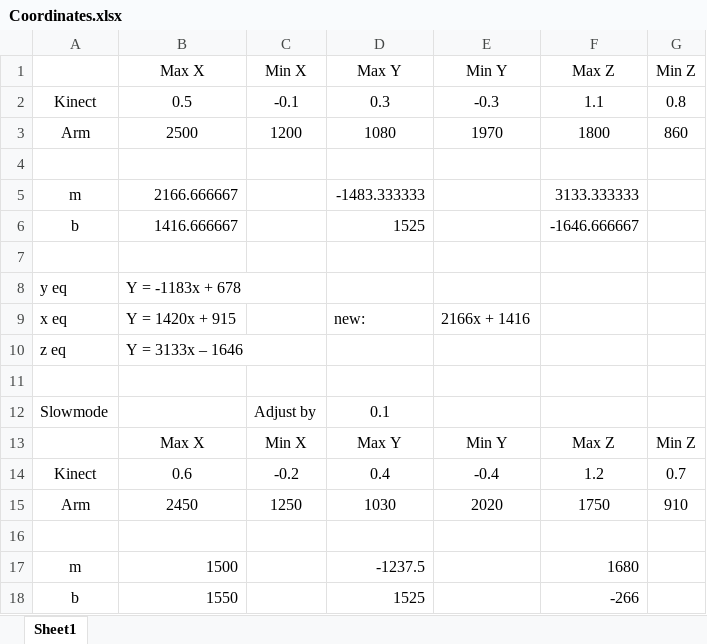
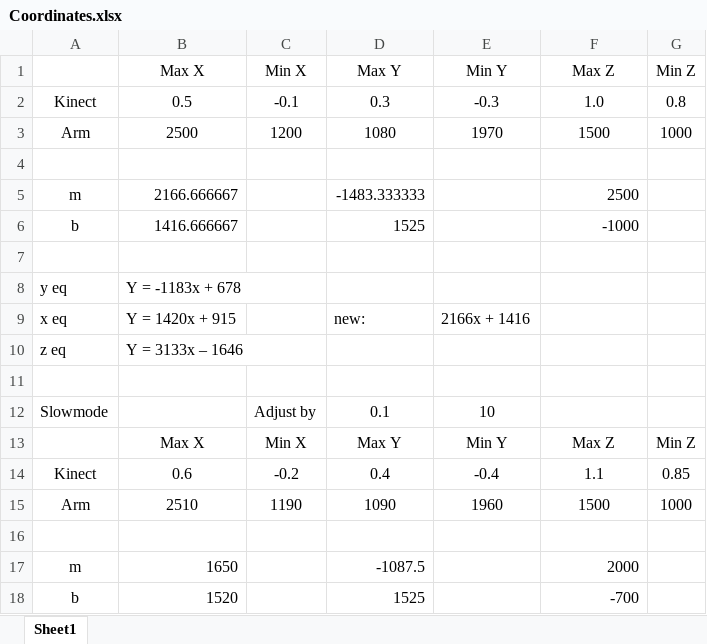
Before and after one commit to StormWulf/Mobile-Motion-Tracking-Robot-Arm, an Excel workbook: Robot arm/Coordinates.xlsx, sheet Sheet1, drawn as a sheet; values as stored, in another font and other column widths than the file's, no borders; removed rows and columns are numbered as before the commit, all else as after; the diff names each change by its address in the sheet, - before the commit and + after, or states it on an @@ line.

```diff
--- a/Robot arm/Coordinates.xlsx (sheet Sheet1)
+++ b/Robot arm/Coordinates.xlsx (sheet Sheet1)
-F2: 1.1
+F2: 1.0
-F3: 1800
+F3: 1500
-G3: 860
+G3: 1000
-F5: 3133.333333
+F5: 2500
-F6: -1646.666667
+F6: -1000
-E12: (empty)
+E12: 10
-F14: 1.2
+F14: 1.1
-G14: 0.7
+G14: 0.85
-row 15: Arm | 2450 | 1250 | 1030 | 2020 | 1750 | 910
+row 15: Arm | 2510 | 1190 | 1090 | 1960 | 1500 | 1000
-row 17: m | 1500 |  | -1237.5 |  | 1680
+row 17: m | 1650 |  | -1087.5 |  | 2000
-B18: 1550
+B18: 1520
-F18: -266
+F18: -700
```
Also changed, not shown: 2 other files.
